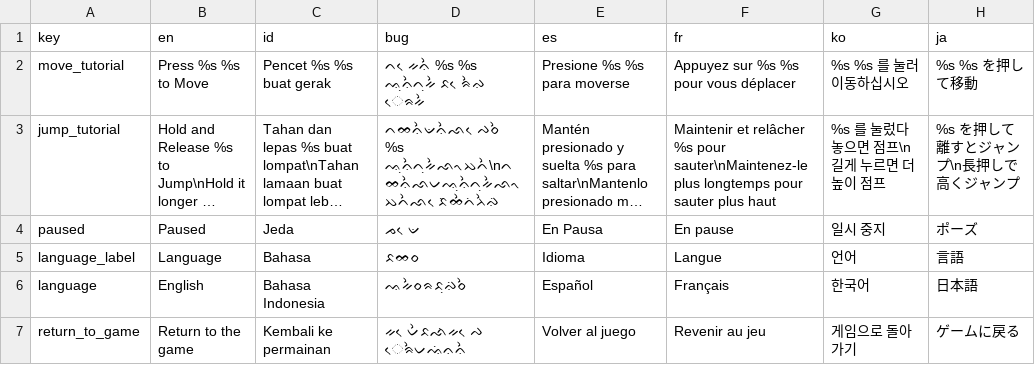
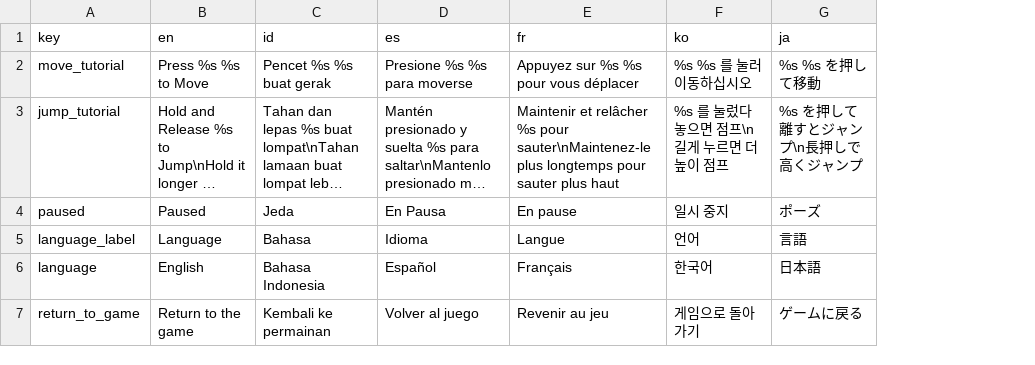
Before and after one commit to adityarahmanda/RabvantureGodot, a CSV file: Localization/localization.csv, drawn as a sheet; long unchanged cells end in …; the diff names each change by its address in the sheet, - before the commit and + after, or states it on an @@ line.

```diff
--- a/Localization/localization.csv
+++ b/Localization/localization.csv
-column D (bug), rows 2-7: ᨈ ᨙᨀᨊᨛ %s %s ᨕᨘᨊᨛᨈᨘᨀᨛ ᨅ ᨙᨑᨛᨁ ᨙᨑᨀᨛ | ᨈᨖᨊᨛᨉᨊᨛᨒ ᨙᨄᨔᨛ %s ᨕᨘᨊᨛᨈᨘᨀᨛᨒᨚᨇᨈᨛ\nᨈᨖᨊᨛᨒᨆᨕᨘᨊᨛᨈᨘᨀᨛᨒᨚᨇᨈᨛᨒ ᨙᨅᨗᨖᨛᨈᨗᨂᨛᨁᨗ | ᨍ ᨙᨉ | ᨅᨖᨔ | ᨕᨀᨛᨔᨑᨅᨘᨁᨗᨔᨛ | ᨀ ᨙᨆᨛᨅᨒᨗᨀ ᨙᨄ ᨙᨑᨛᨆᨕᨗᨊᨊᨛ
```
Also changed, not shown: 3 other files.
